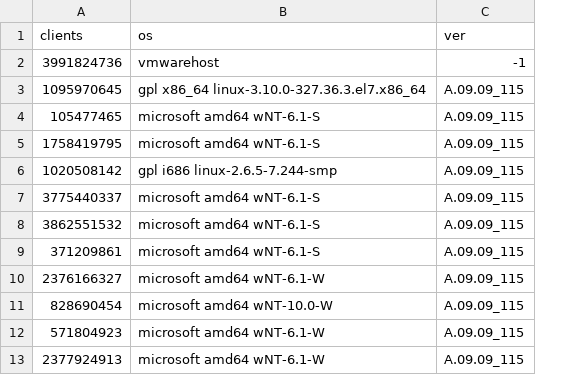
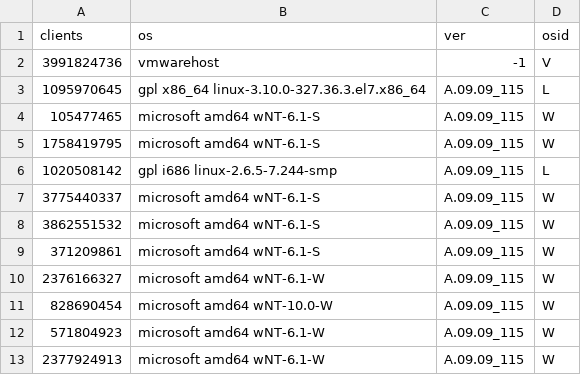
Before and after one commit to HariCazorla/Hackfest2k18, a CSV file: api_example/CLIENTS.csv, drawn as a sheet; only a part is shown; the diff names each change by its address in the sheet, - before the commit and + after, or states it on an @@ line.

```diff
--- a/api_example/CLIENTS.csv
+++ b/api_example/CLIENTS.csv
+column D (osid), rows 2-13: V | L | W | W | L | W | W | W | W | W | W | W
```
Also changed, not shown: api_example/CM.csv, 6 other files.
